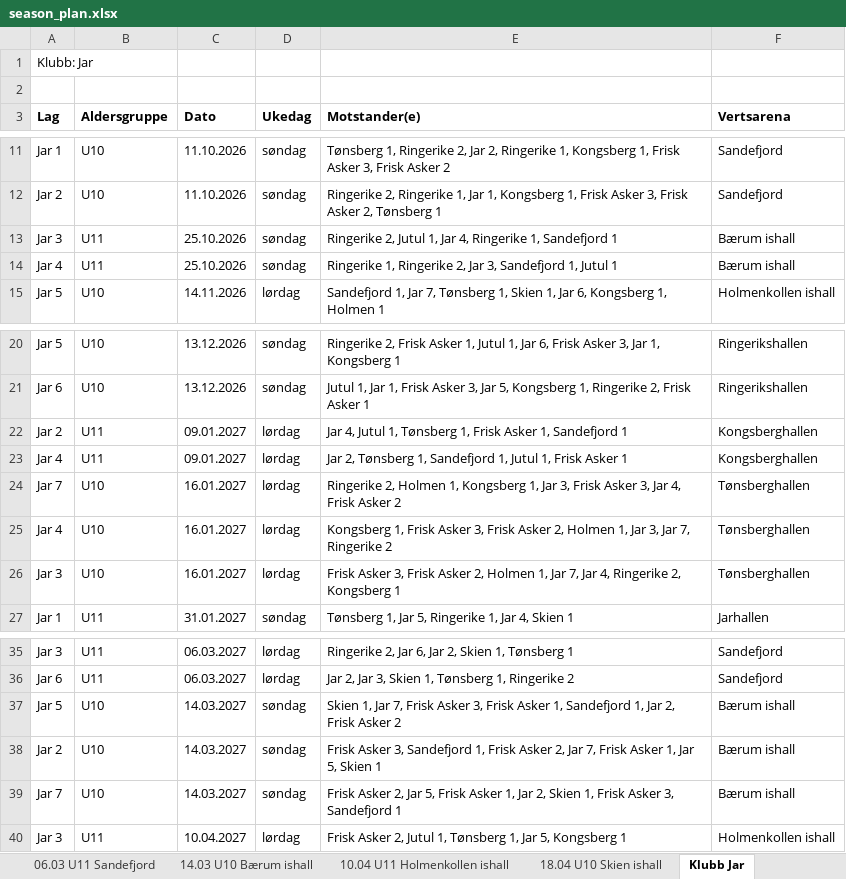
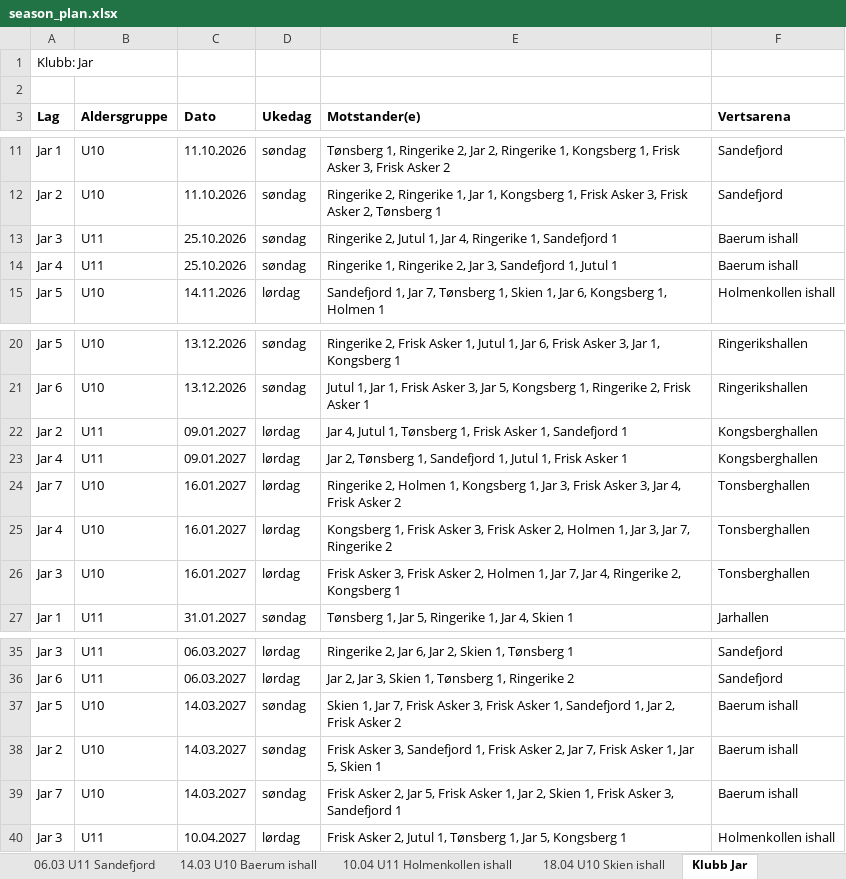
Before and after one commit to niclas-lindgren/hockey, an Excel workbook: export/season_plan.xlsx, sheet Klubb Jar, drawn as a sheet; only a part is shown, gaps mark what is left out; values as stored, in another font and other column widths than the file's, no borders; the diff names each change by its address in the sheet, - before the commit and + after, or states it on an @@ line.

```diff
--- a/export/season_plan.xlsx (sheet Klubb Jar)
+++ b/export/season_plan.xlsx (sheet Klubb Jar)
-sheet tab: 14.03 U10 Bærum ishall
+sheet tab: 14.03 U10 Baerum ishall
-F13:F14 (Vertsarena): Bærum ishall
+F13:F14 (Vertsarena): Baerum ishall
-F24:F26 (Vertsarena): Tønsberghallen
+F24:F26 (Vertsarena): Tonsberghallen
-F37:F39 (Vertsarena): Bærum ishall
+F37:F39 (Vertsarena): Baerum ishall
```
Also changed, not shown: sheet Klubb Frisk Asker, sheet Klubb Ringerike, sheet Sesongoversikt, sheet Klubb Sandefjord, sheet Klubb Jutul, sheet Klubb Holmen, 5 more sheets, other sheet tabs, 16 other files.
